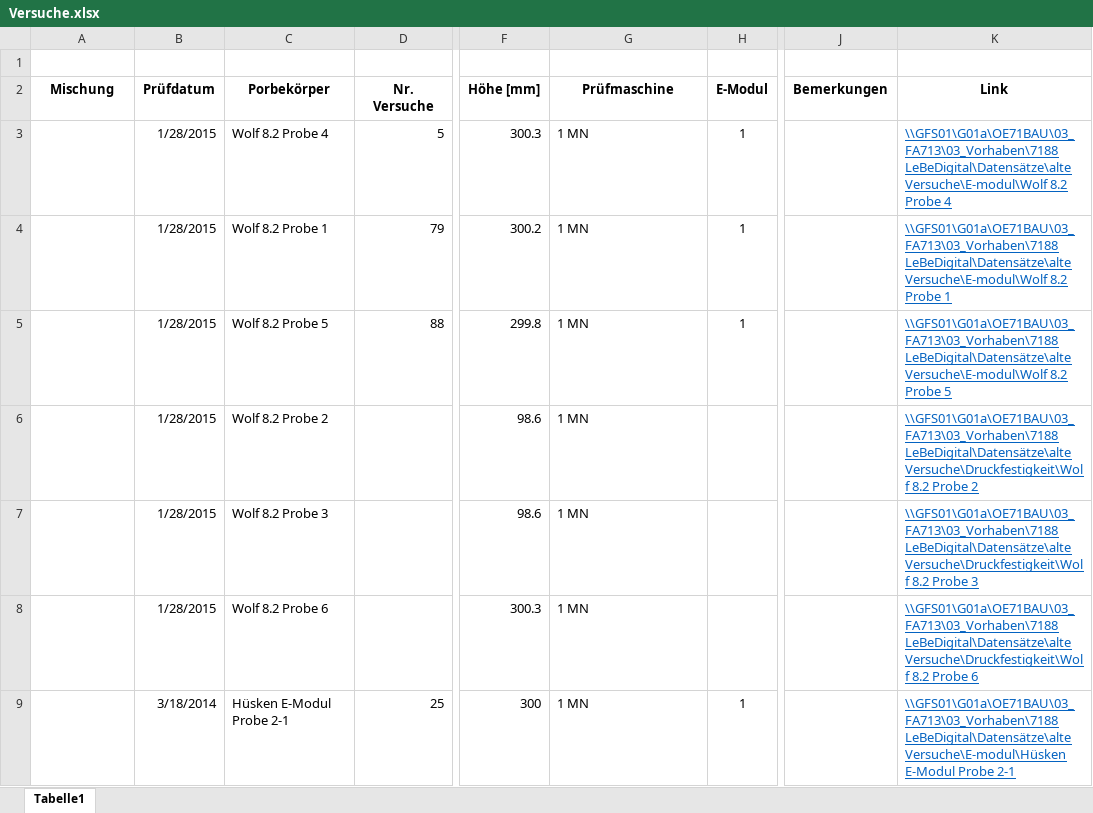
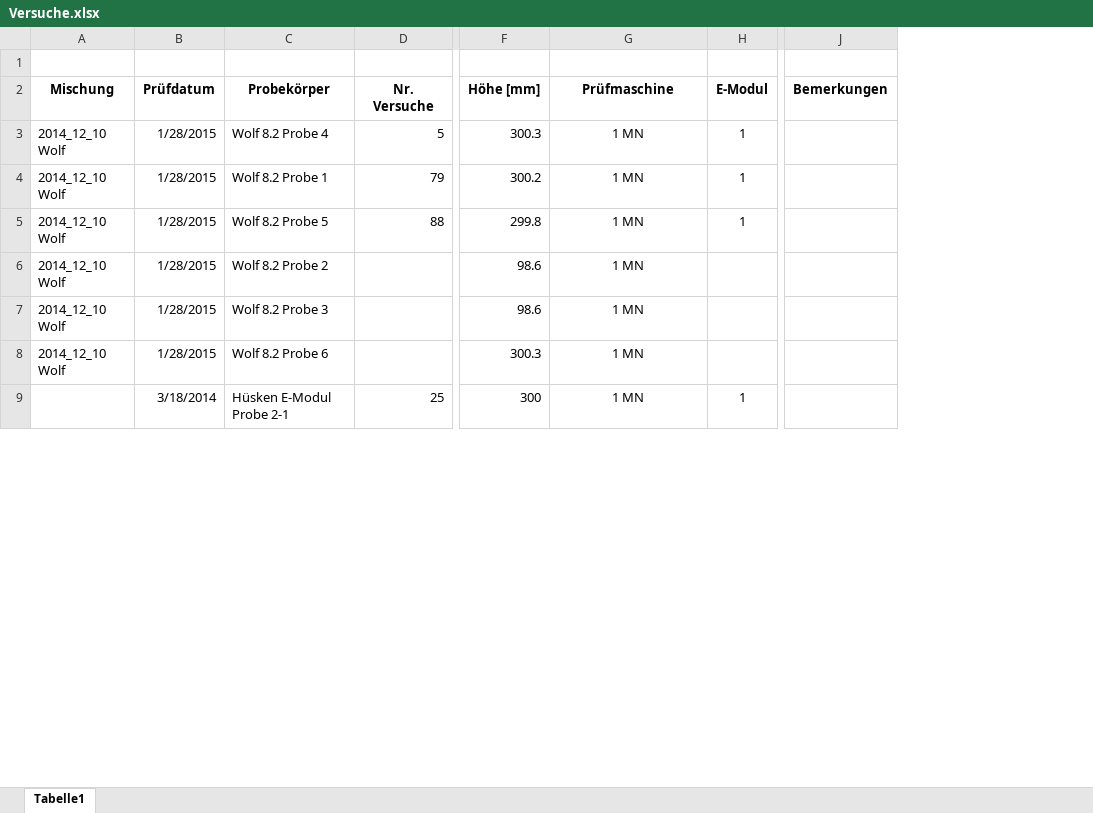
Before and after one commit to BAMresearch/LebeDigital, an Excel workbook: Datasets/Versuche/Versuche.xlsx, sheet Tabelle1, drawn as a sheet; only a part is shown, gaps mark what is left out; values as stored, in another font and other column widths than the file's, no borders; the diff covers the shown part only; the diff names each change by its address in the sheet, - before the commit and + after, or states it on an @@ line.

Commit message:
Aktualisierung der Mischungen

```diff
--- a/Datasets/Versuche/Versuche.xlsx (sheet Tabelle1)
+++ b/Datasets/Versuche/Versuche.xlsx (sheet Tabelle1)
-column K (Link), rows 3-9: \\GFS01\G01a\OE71BAU\03_FA713\03_Vorhaben\7188 LeBeDigital\Datensätze\alte Versuche\E-modul\Wolf 8.2 Probe 4 | \\GFS01\G01a\OE71BAU\03_FA713\03_Vorhaben\7188 LeBeDigital\Datensätze\alte Versuche\E-modul\Wolf 8.2 Probe 1 | \\GFS01\G01a\OE71BAU\03_FA713\03_Vorhaben\7188 LeBeDigital\Datensätze\alte Versuche\E-modul\Wolf 8.2 Probe 5 | \\GFS01\G01a\OE71BAU\03_FA713\03_Vorhaben\7188 LeBeDigital\Datensätze\alte Versuche\Druckfestigkeit\Wolf 8.2 Probe 2 | \\GFS01\G01a\OE71BAU\03_FA713\03_Vorhaben\7188 LeBeDigital\Datensätze\alte Versuche\Druckfestigkeit\Wolf 8.2 Probe 3 | \\GFS01\G01a\OE71BAU\03_FA713\03_Vorhaben\7188 LeBeDigital\Datensätze\alte Versuche\Druckfestigkeit\Wolf 8.2 Probe 6 | \\GFS01\G01a\OE71BAU\03_FA713\03_Vorhaben\7188 LeBeDigital\Datensätze\alte Versuche\E-modul\Hüsken E-Modul Probe 2-1
-C2: Porbekörper
+C2: Probekörper
-A3:A8 (Mischung): (empty)
+A3:A8 (Mischung): 2014_12_10 Wolf
-G3:G9 alignment: left
+G3:G9 alignment: center
```
Also changed, not shown: 27 edited cells and cell formats elsewhere in this sheet, 42 other files.
